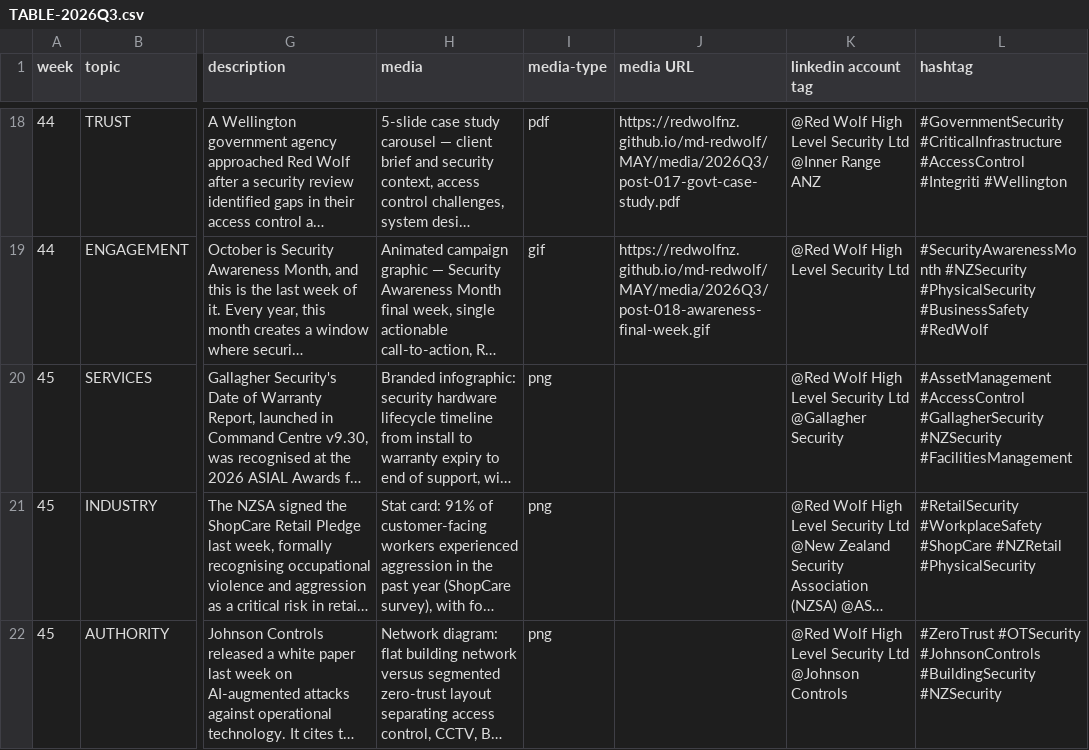
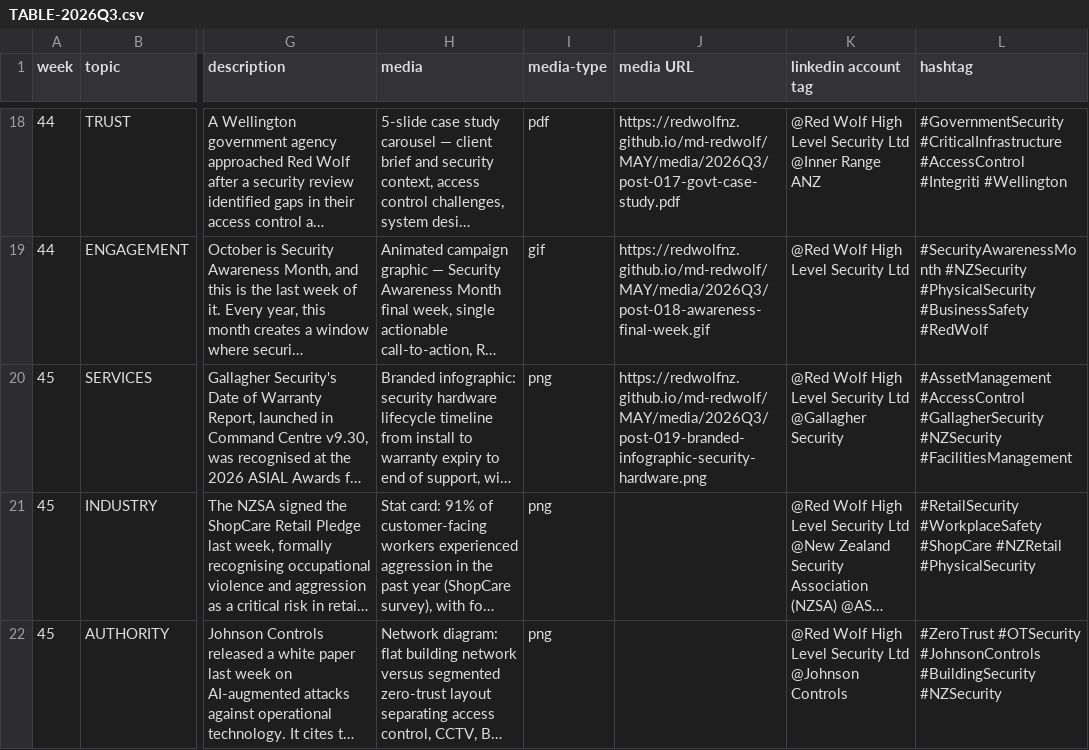
Before and after one commit to redwolfnz/md-redwolf, a CSV file: COULD/TABLE-2026Q3.csv, drawn as a sheet; only a part is shown, gaps mark what is left out; long unchanged cells end in …; the diff names each change by its address in the sheet, - before the commit and + after, or states it on an @@ line.

```diff
--- a/COULD/TABLE-2026Q3.csv
+++ b/COULD/TABLE-2026Q3.csv
-J20 (media URL): (empty)
+J20 (media URL): https://redwolfnz.github.io/md-redwolf/MAY/media/2026Q3/post-019-branded-infographic-security-hardware.png
```
Also changed, not shown: 1 other file.
